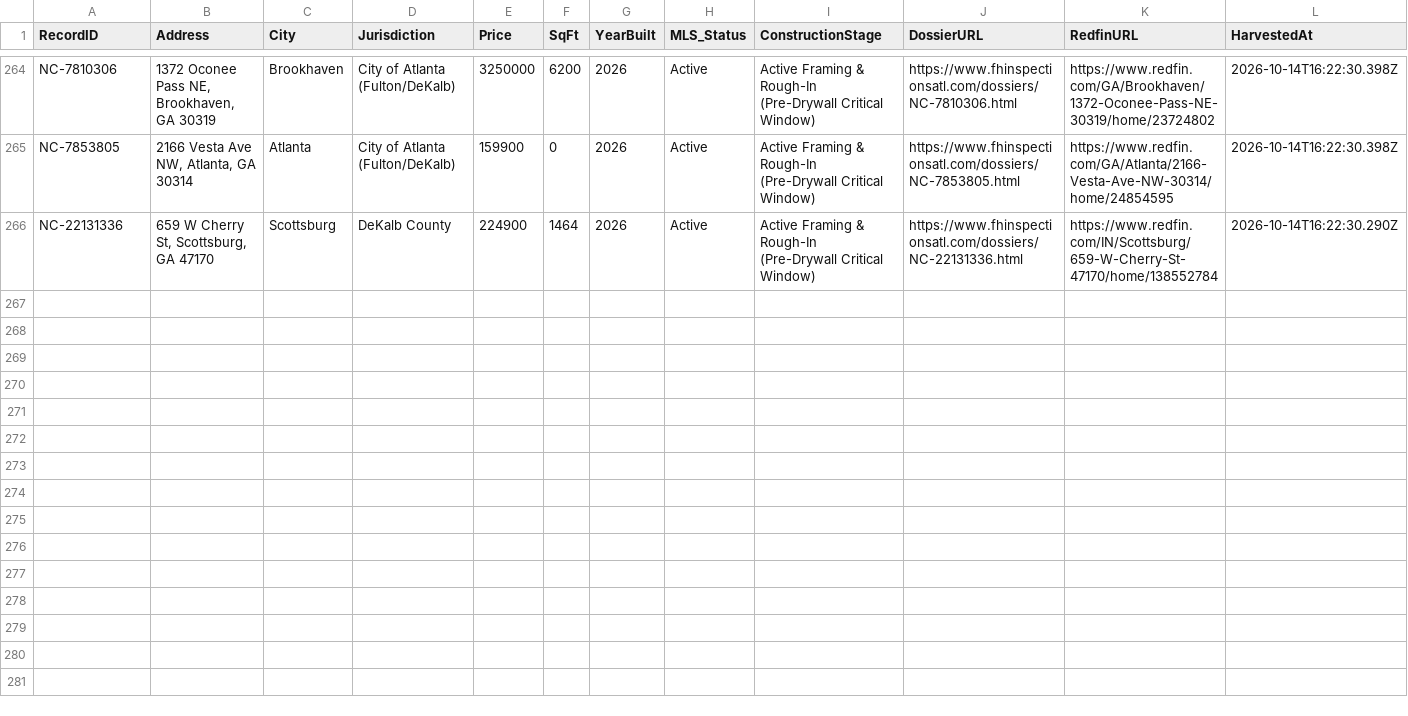
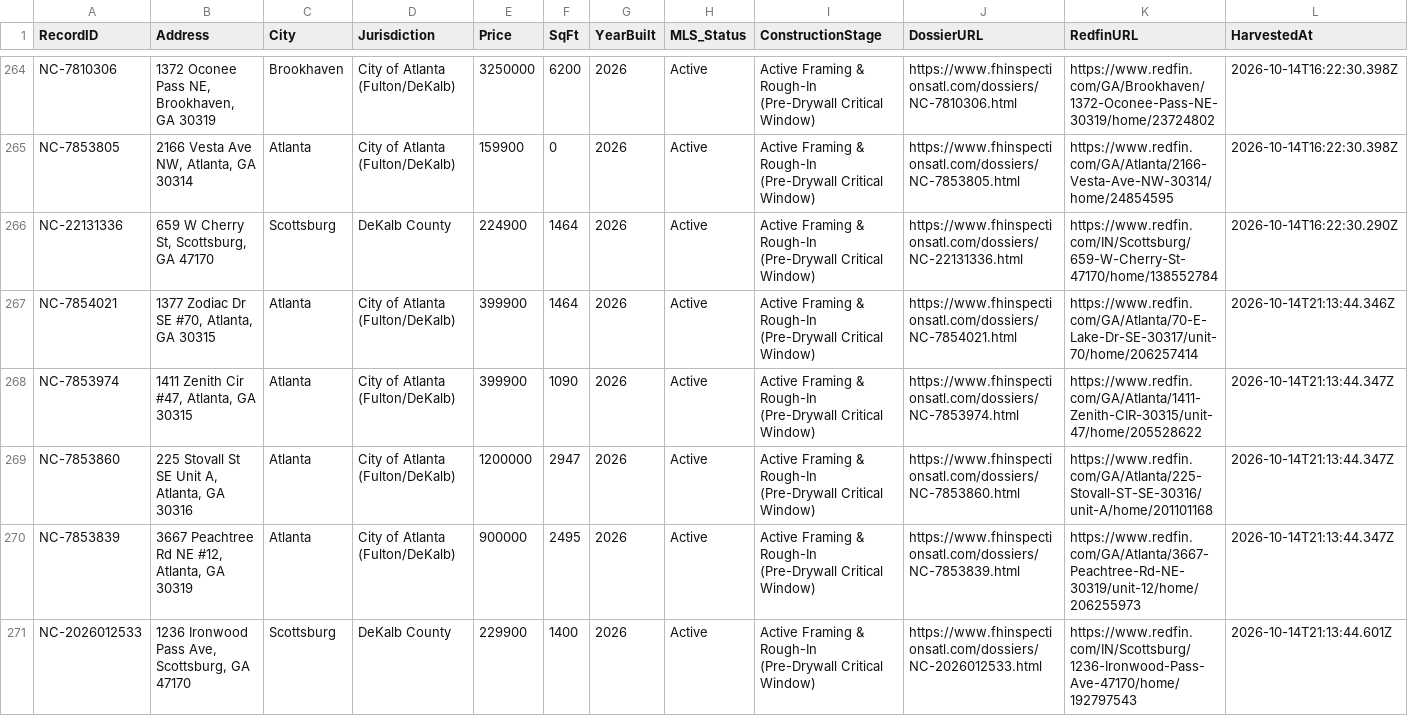
Before and after one commit to Foresightcmi/foresight-websitev2, a CSV file: data/new-construction-hot-sheet.csv, drawn as a sheet; only a part is shown, gaps mark what is left out; the diff names each change by its address in the sheet, - before the commit and + after, or states it on an @@ line.

Commit message:
chore(radar): automated metro atlanta new construction harvest and dossiers [skip ci]

```diff
--- a/data/new-construction-hot-sheet.csv
+++ b/data/new-construction-hot-sheet.csv
+row 267: NC-7854021 | 1377 Zodiac Dr SE #70, Atlanta, GA 30315 | Atlanta | City of Atlanta (Fulton/DeKalb) | 399900 | 1464 | 2026 | Active | Active Framing & Rough-In (Pre-Drywall Critical Window) | https://www.fhinspectionsatl.com/dossiers/NC-7854021.html | https://www.redfin.com/GA/Atlanta/70-E-Lake-Dr-SE-30317/unit-70/home/206257414 | 2026-10-14T21:13:44.346Z
+row 268: NC-7853974 | 1411 Zenith Cir #47, Atlanta, GA 30315 | Atlanta | City of Atlanta (Fulton/DeKalb) | 399900 | 1090 | 2026 | Active | Active Framing & Rough-In (Pre-Drywall Critical Window) | https://www.fhinspectionsatl.com/dossiers/NC-7853974.html | https://www.redfin.com/GA/Atlanta/1411-Zenith-CIR-30315/unit-47/home/205528622 | 2026-10-14T21:13:44.347Z
+row 269: NC-7853860 | 225 Stovall St SE Unit A, Atlanta, GA 30316 | Atlanta | City of Atlanta (Fulton/DeKalb) | 1200000 | 2947 | 2026 | Active | Active Framing & Rough-In (Pre-Drywall Critical Window) | https://www.fhinspectionsatl.com/dossiers/NC-7853860.html | https://www.redfin.com/GA/Atlanta/225-Stovall-ST-SE-30316/unit-A/home/201101168 | 2026-10-14T21:13:44.347Z
+row 270: NC-7853839 | 3667 Peachtree Rd NE #12, Atlanta, GA 30319 | Atlanta | City of Atlanta (Fulton/DeKalb) | 900000 | 2495 | 2026 | Active | Active Framing & Rough-In (Pre-Drywall Critical Window) | https://www.fhinspectionsatl.com/dossiers/NC-7853839.html | https://www.redfin.com/GA/Atlanta/3667-Peachtree-Rd-NE-30319/unit-12/home/206255973 | 2026-10-14T21:13:44.347Z
+row 271: NC-2026012533 | 1236 Ironwood Pass Ave, Scottsburg, GA 47170 | Scottsburg | DeKalb County | 229900 | 1400 | 2026 | Active | Active Framing & Rough-In (Pre-Drywall Critical Window) | https://www.fhinspectionsatl.com/dossiers/NC-2026012533.html | https://www.redfin.com/IN/Scottsburg/1236-Ironwood-Pass-Ave-47170/home/192797543 | 2026-10-14T21:13:44.601Z
```
Also changed, not shown: 7 other files.
